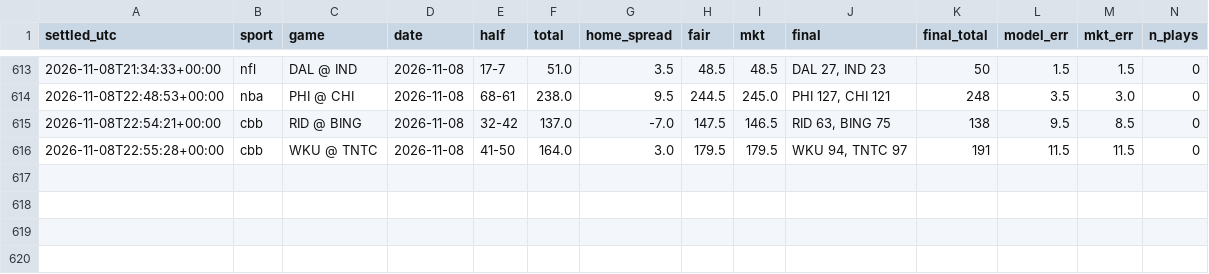
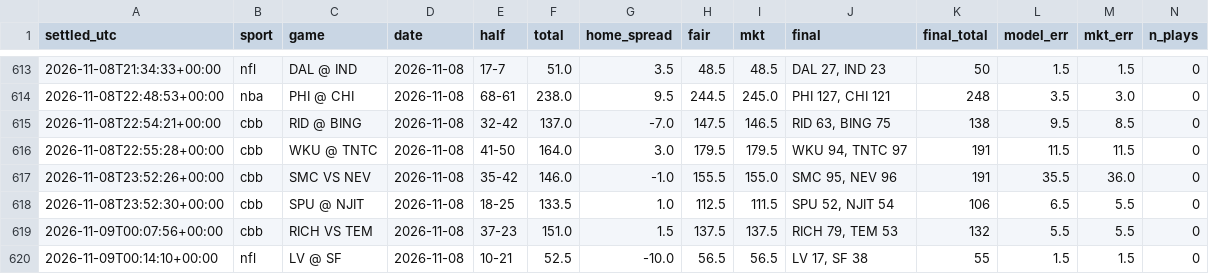
Before and after one commit to fouronetrue/halftime-desk, a CSV file: log/results.csv, drawn as a sheet; only a part is shown, gaps mark what is left out; rows hold the shown columns only; the diff names each change by its address in the sheet, - before the commit and + after, or states it on an @@ line.

```diff
--- a/log/results.csv
+++ b/log/results.csv
+row 617: 2026-11-08T23:52:26+00:00 | cbb | SMC VS NEV | 2026-11-08 | 35-42 | 146.0 | -1.0 | 155.5 | 155.0 | SMC 95, NEV 96 | 191 | 35.5 | 36.0 | 0
+row 618: 2026-11-08T23:52:30+00:00 | cbb | SPU @ NJIT | 2026-11-08 | 18-25 | 133.5 | 1.0 | 112.5 | 111.5 | SPU 52, NJIT 54 | 106 | 6.5 | 5.5 | 0
+row 619: 2026-11-09T00:07:56+00:00 | cbb | RICH VS TEM | 2026-11-08 | 37-23 | 151.0 | 1.5 | 137.5 | 137.5 | RICH 79, TEM 53 | 132 | 5.5 | 5.5 | 0
+row 620: 2026-11-09T00:14:10+00:00 | nfl | LV @ SF | 2026-11-08 | 10-21 | 52.5 | -10.0 | 56.5 | 56.5 | LV 17, SF 38 | 55 | 1.5 | 1.5 | 0
```
Also changed, not shown: 2 other files.
